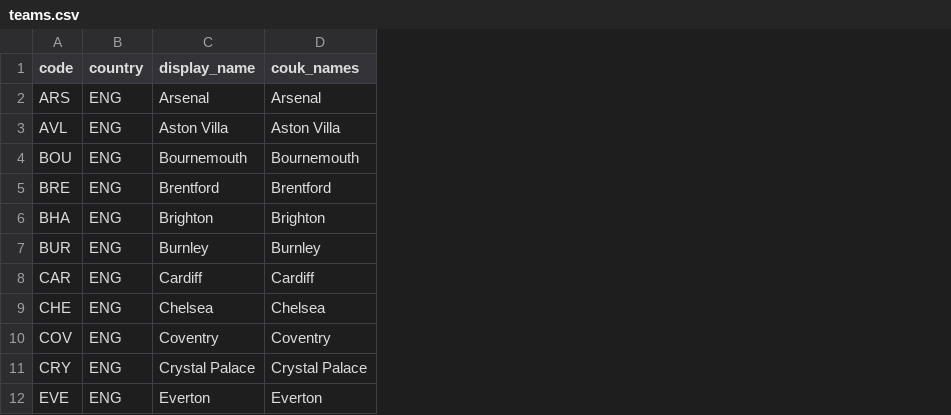
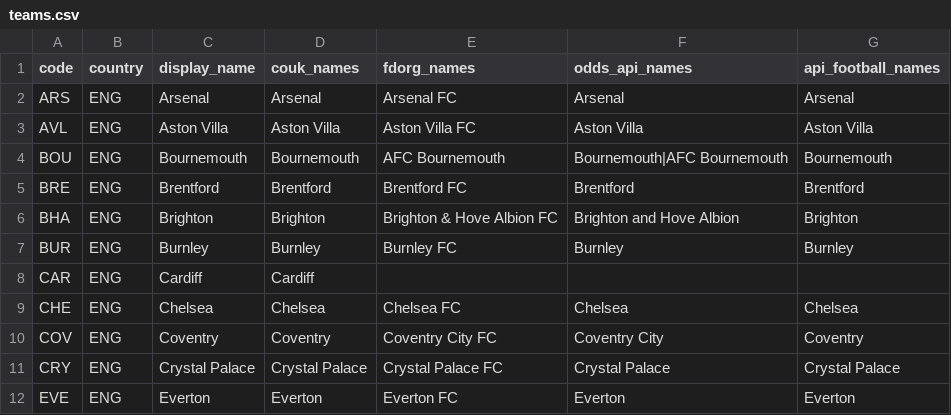
Before and after one commit to HamzaEsadik/betadvisor, a CSV file: pipeline/src/betadvisor/data/teams.csv, drawn as a sheet; only a part is shown; the diff names each change by its address in the sheet, - before the commit and + after, or states it on an @@ line.

Commit message:
Part 5: live adapters, feed publisher and daily/results/closing runs (offline-tested)
- football-data.org, The Odds API (median consensus, disk cache, quota guard) and
  optional API-Football adapters behind a live/record/replay HTTP layer
- Live Dixon-Coles + Elo model, versioned signals (FR-D8), results with closing odds,
  meta with source health; schema + cross-field validation before an atomic write
- CLI: run-daily, run-results, run-closing with --dry-run, --offline, --record, --now
- Live run still pending: needs API keys in pipeline/.env

```diff
--- a/pipeline/src/betadvisor/data/teams.csv
+++ b/pipeline/src/betadvisor/data/teams.csv
+column E (fdorg_names), rows 2-12: Arsenal FC | Aston Villa FC | AFC Bournemouth | Brentford FC | Brighton & Hove Albion FC | Burnley FC |  | Chelsea FC | Coventry City FC | Crystal Palace FC | Everton FC
+column F (odds_api_names), rows 2-12: Arsenal | Aston Villa | Bournemouth|AFC Bournemouth | Brentford | Brighton and Hove Albion | Burnley |  | Chelsea | Coventry City | Crystal Palace | Everton
+column G (api_football_names), rows 2-12: Arsenal | Aston Villa | Bournemouth | Brentford | Brighton | Burnley |  | Chelsea | Coventry | Crystal Palace | Everton
```
Also changed, not shown: 40 other files.
